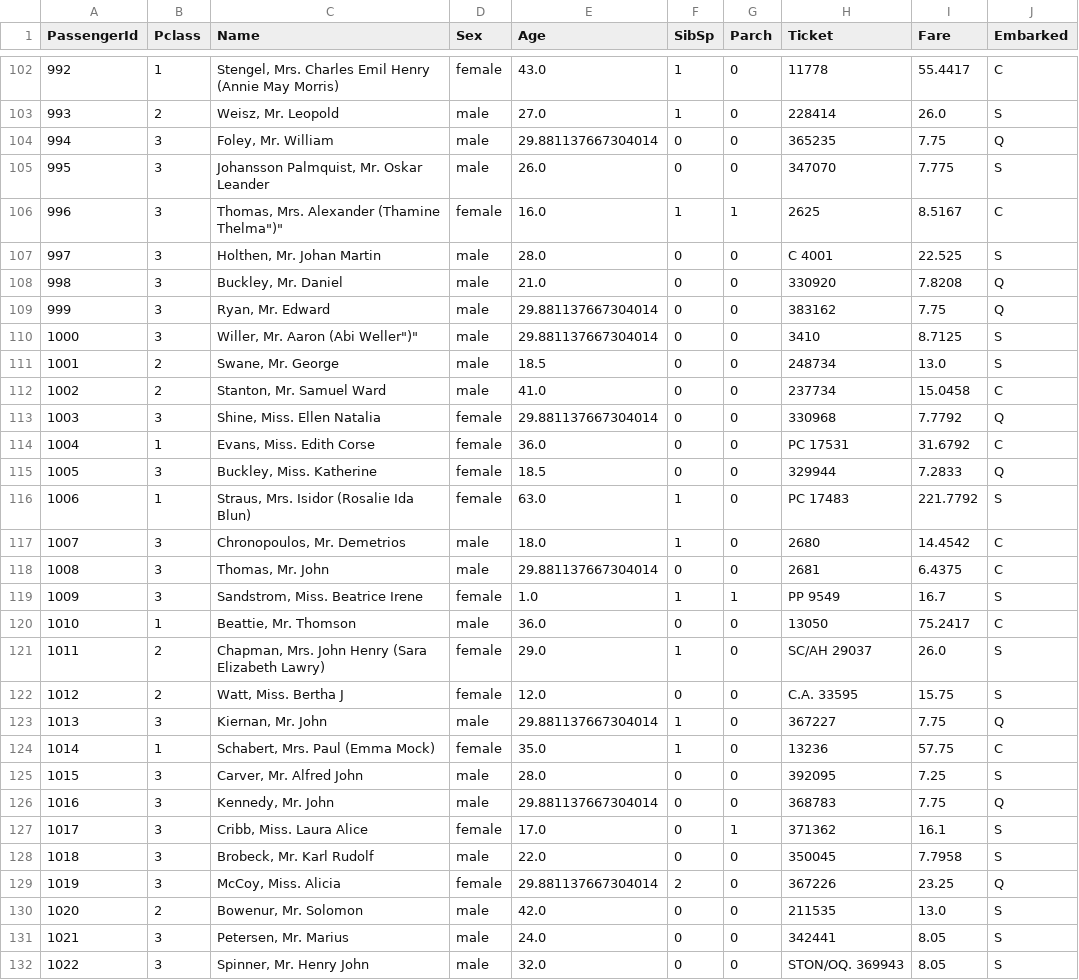
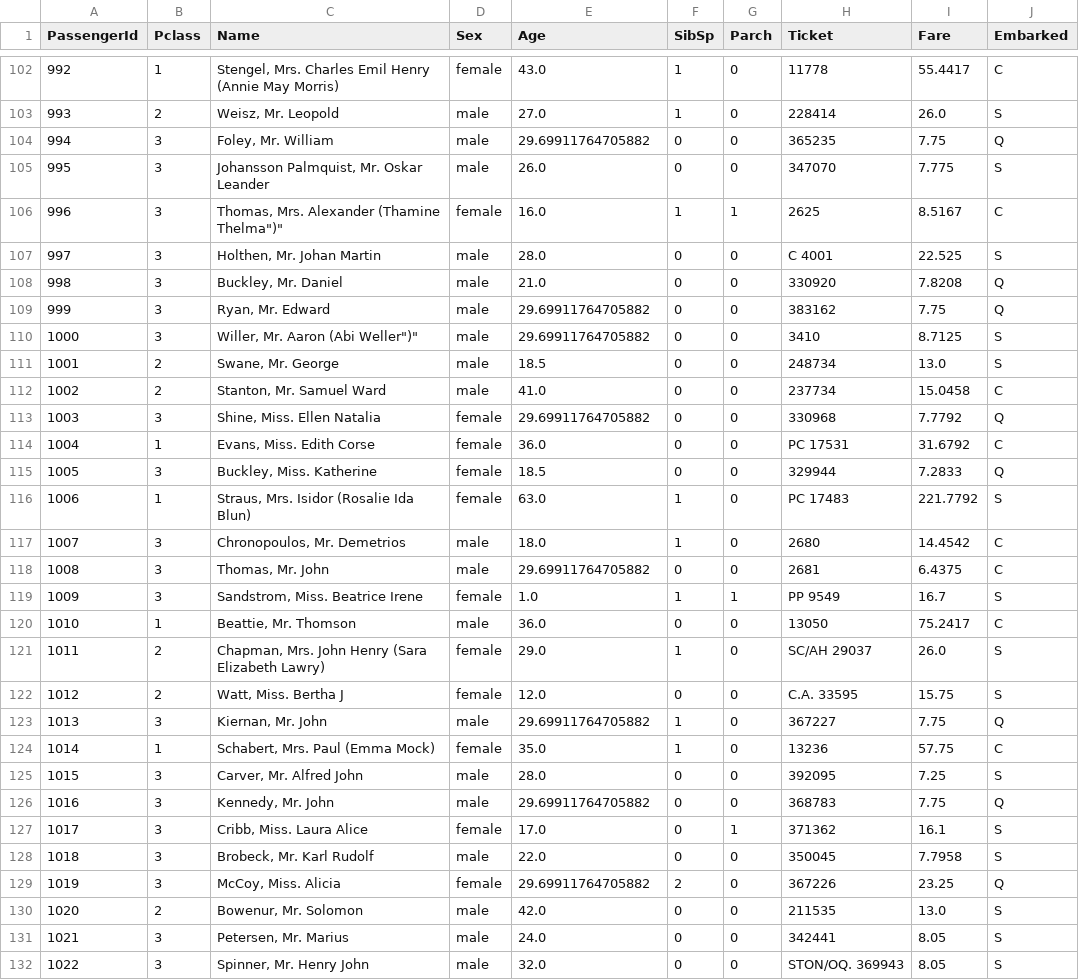
Before and after one commit to LIKERoboLab/ml_workshop_1, a CSV file: data/titanic_test_cleaned.csv, drawn as a sheet; only a part is shown, gaps mark what is left out; the diff covers the shown part only.

```diff
--- a/data/titanic_test_cleaned.csv
+++ b/data/titanic_test_cleaned.csv
@@ -103,3 +103,3 @@ PassengerId,Pclass,Name,Sex,Age,SibSp,Parch,Ticket,Fare,Embarked
 993,2,"Weisz, Mr. Leopold",male,27.0,1,0,228414,26.0,S
-994,3,"Foley, Mr. William",male,29.881137667304014,0,0,365235,7.75,Q
+994,3,"Foley, Mr. William",male,29.69911764705882,0,0,365235,7.75,Q
 995,3,"Johansson Palmquist, Mr. Oskar Leander",male,26.0,0,0,347070,7.775,S
@@ -108,7 +108,7 @@ PassengerId,Pclass,Name,Sex,Age,SibSp,Parch,Ticket,Fare,Embarked
 998,3,"Buckley, Mr. Daniel",male,21.0,0,0,330920,7.8208,Q
-999,3,"Ryan, Mr. Edward",male,29.881137667304014,0,0,383162,7.75,Q
-1000,3,"Willer, Mr. Aaron (Abi Weller"")""",male,29.881137667304014,0,0,3410,8.7125,S
+999,3,"Ryan, Mr. Edward",male,29.69911764705882,0,0,383162,7.75,Q
+1000,3,"Willer, Mr. Aaron (Abi Weller"")""",male,29.69911764705882,0,0,3410,8.7125,S
 1001,2,"Swane, Mr. George",male,18.5,0,0,248734,13.0,S
 1002,2,"Stanton, Mr. Samuel Ward",male,41.0,0,0,237734,15.0458,C
-1003,3,"Shine, Miss. Ellen Natalia",female,29.881137667304014,0,0,330968,7.7792,Q
+1003,3,"Shine, Miss. Ellen Natalia",female,29.69911764705882,0,0,330968,7.7792,Q
 1004,1,"Evans, Miss. Edith Corse",female,36.0,0,0,PC 17531,31.6792,C
@@ -117,3 +117,3 @@ PassengerId,Pclass,Name,Sex,Age,SibSp,Parch,Ticket,Fare,Embarked
 1007,3,"Chronopoulos, Mr. Demetrios",male,18.0,1,0,2680,14.4542,C
-1008,3,"Thomas, Mr. John",male,29.881137667304014,0,0,2681,6.4375,C
+1008,3,"Thomas, Mr. John",male,29.69911764705882,0,0,2681,6.4375,C
 1009,3,"Sandstrom, Miss. Beatrice Irene",female,1.0,1,1,PP 9549,16.7,S
@@ -122,9 +122,9 @@ PassengerId,Pclass,Name,Sex,Age,SibSp,Parch,Ticket,Fare,Embarked
 1012,2,"Watt, Miss. Bertha J",female,12.0,0,0,C.A. 33595,15.75,S
-1013,3,"Kiernan, Mr. John",male,29.881137667304014,1,0,367227,7.75,Q
+1013,3,"Kiernan, Mr. John",male,29.69911764705882,1,0,367227,7.75,Q
 1014,1,"Schabert, Mrs. Paul (Emma Mock)",female,35.0,1,0,13236,57.75,C
 1015,3,"Carver, Mr. Alfred John",male,28.0,0,0,392095,7.25,S
-1016,3,"Kennedy, Mr. John",male,29.881137667304014,0,0,368783,7.75,Q
+1016,3,"Kennedy, Mr. John",male,29.69911764705882,0,0,368783,7.75,Q
 1017,3,"Cribb, Miss. Laura Alice",female,17.0,0,1,371362,16.1,S
 1018,3,"Brobeck, Mr. Karl Rudolf",male,22.0,0,0,350045,7.7958,S
-1019,3,"McCoy, Miss. Alicia",female,29.881137667304014,2,0,367226,23.25,Q
+1019,3,"McCoy, Miss. Alicia",female,29.69911764705882,2,0,367226,23.25,Q
 1020,2,"Bowenur, Mr. Solomon",male,42.0,0,0,211535,13.0,S
```
Also changed, not shown: 78 edited cells elsewhere in this file, data/titanic_train_cleaned.csv, data/titanic_train_model.csv, 28 other files.
